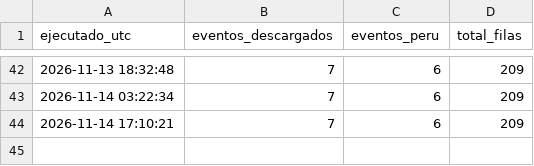
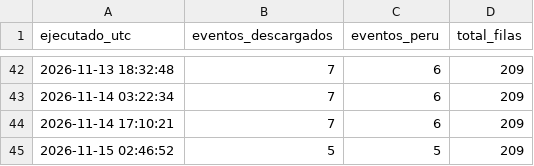
Before and after one commit to RafaeloC1/sismos-peru-dashboard, a CSV file: data/log_ejecuciones.csv, drawn as a sheet; only a part is shown, gaps mark what is left out; the diff names each change by its address in the sheet, - before the commit and + after, or states it on an @@ line.

```diff
--- a/data/log_ejecuciones.csv
+++ b/data/log_ejecuciones.csv
+row 45: 2026-11-15 02:46:52 | 5 | 5 | 209
```
Also changed, not shown: data/sismos_peru.csv.
